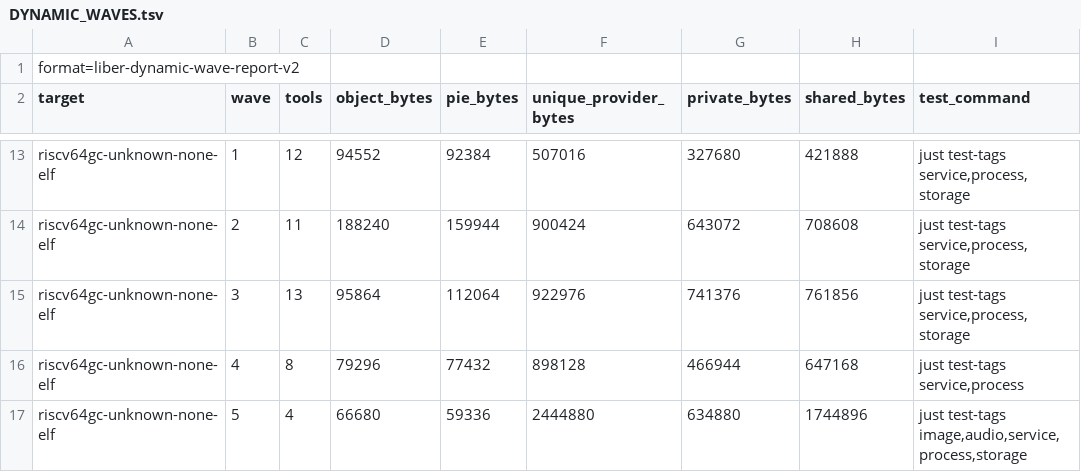
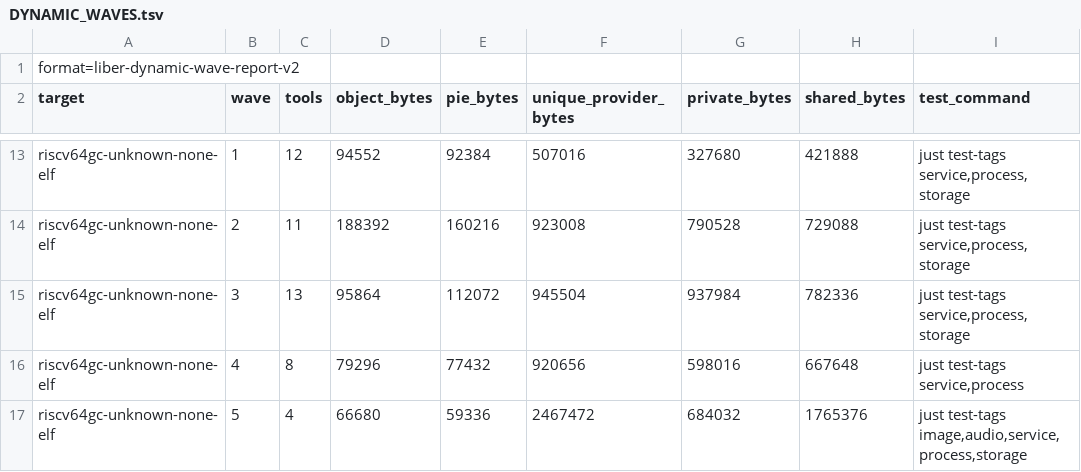
Before and after one commit to libersoft-org/libersystem, a TSV file: docs/DYNAMIC_WAVES.tsv, drawn as a sheet; only a part is shown, gaps mark what is left out; the diff covers the shown part only; the diff names each change by its address in the sheet, - before the commit and + after, or states it on an @@ line.

```diff
--- a/docs/DYNAMIC_WAVES.tsv
+++ b/docs/DYNAMIC_WAVES.tsv
-D14 (object_bytes): 188240
+D14 (object_bytes): 188392
-E14 (pie_bytes): 159944
+E14 (pie_bytes): 160216
-F14 (unique_provider_bytes): 900424
+F14 (unique_provider_bytes): 923008
-G14 (private_bytes): 643072
+G14 (private_bytes): 790528
-H14 (shared_bytes): 708608
+H14 (shared_bytes): 729088
-E15 (pie_bytes): 112064
+E15 (pie_bytes): 112072
-F15 (unique_provider_bytes): 922976
+F15 (unique_provider_bytes): 945504
-G15 (private_bytes): 741376
+G15 (private_bytes): 937984
-H15 (shared_bytes): 761856
+H15 (shared_bytes): 782336
-F16 (unique_provider_bytes): 898128
+F16 (unique_provider_bytes): 920656
-G16 (private_bytes): 466944
+G16 (private_bytes): 598016
-H16 (shared_bytes): 647168
+H16 (shared_bytes): 667648
-F17 (unique_provider_bytes): 2444880
+F17 (unique_provider_bytes): 2467472
-G17 (private_bytes): 634880
+G17 (private_bytes): 684032
-H17 (shared_bytes): 1744896
+H17 (shared_bytes): 1765376
```
Also changed, not shown: 30 edited cells elsewhere in this file, docs/DYNAMIC_EXECUTABLES.tsv, docs/DYNAMIC_IMAGE.tsv, 50 other files.
